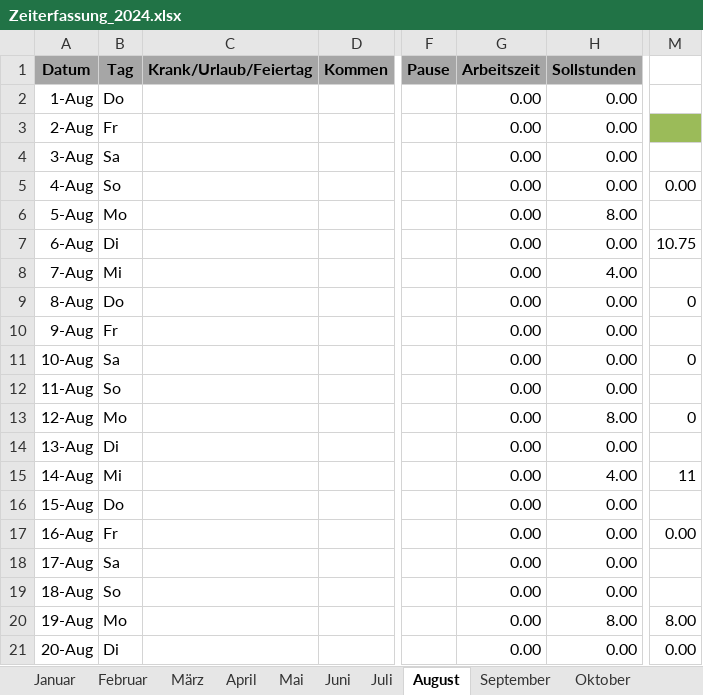
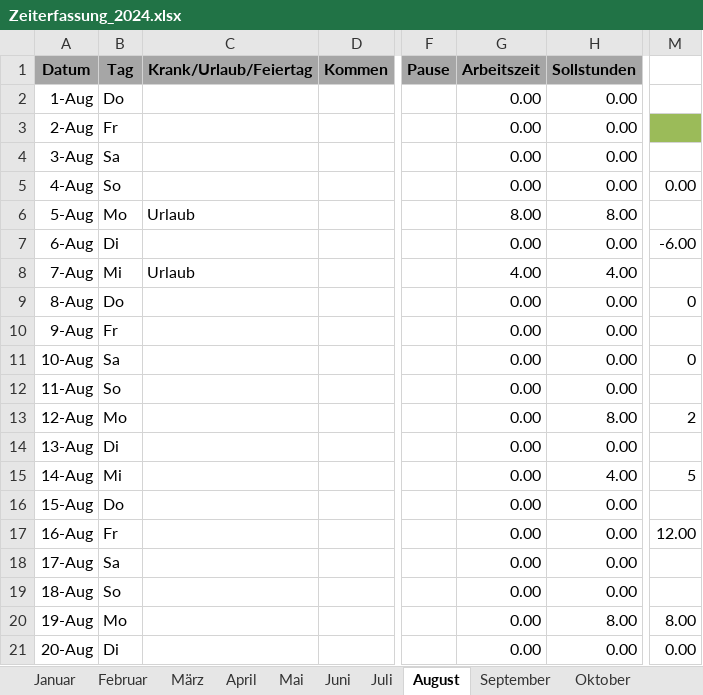
Before and after one commit to NicolasPawelka/Home, an Excel workbook: Privat/Arbeit/Zeiterfassung_2024.xlsx, sheet August, drawn as a sheet; only a part is shown, gaps mark what is left out; values as stored, in another font and other column widths than the file's, no borders; conditional formats not drawn; the diff names each change by its address in the sheet, - before the commit and + after, or states it on an @@ line.

```diff
--- a/Privat/Arbeit/Zeiterfassung_2024.xlsx (sheet August)
+++ b/Privat/Arbeit/Zeiterfassung_2024.xlsx (sheet August)
-C6 (Krank/Urlaub/Feiertag): (empty)
+C6 (Krank/Urlaub/Feiertag): Urlaub
-G6 (Arbeitszeit): 0.00
+G6 (Arbeitszeit): 8.00
-M7: 10.75
+M7: -6.00
-C8 (Krank/Urlaub/Feiertag): (empty)
+C8 (Krank/Urlaub/Feiertag): Urlaub
-G8 (Arbeitszeit): 0.00
+G8 (Arbeitszeit): 4.00
-M13: 0
+M13: 2
-M15: 11
+M15: 5
-M17: 0.00
+M17: 12.00
```
Also changed, not shown: sheet Juli, sheet Gesamt, sheet Juni, sheet September, sheet Oktober.
